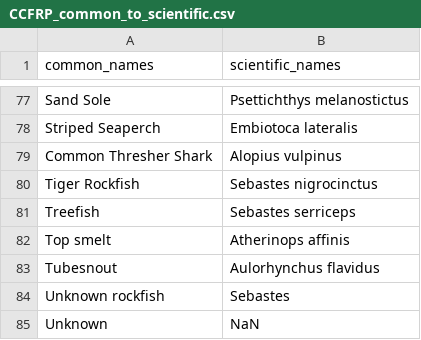
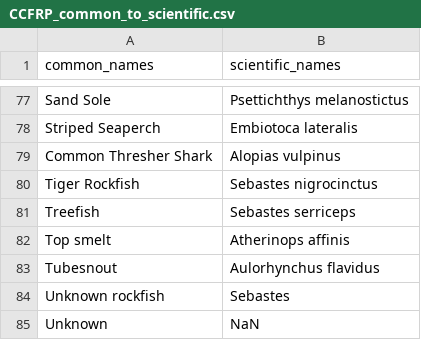
Before and after one commit to CeNCOOS/MPA_data_integration, a CSV file: CCFRP/CCFRP_common_to_scientific.csv, drawn as a sheet; only a part is shown, gaps mark what is left out.

Commit message:
Corrected spelling mistake for common thresher shark scientific name

```diff
--- a/CCFRP/CCFRP_common_to_scientific.csv
+++ b/CCFRP/CCFRP_common_to_scientific.csv
@@ -78,3 +78,3 @@ Sand Sole,Psettichthys melanostictus
 Striped Seaperch,Embiotoca lateralis
-Common Thresher Shark,Alopius vulpinus
+Common Thresher Shark,Alopias vulpinus
 Tiger Rockfish,Sebastes nigrocinctus
```
